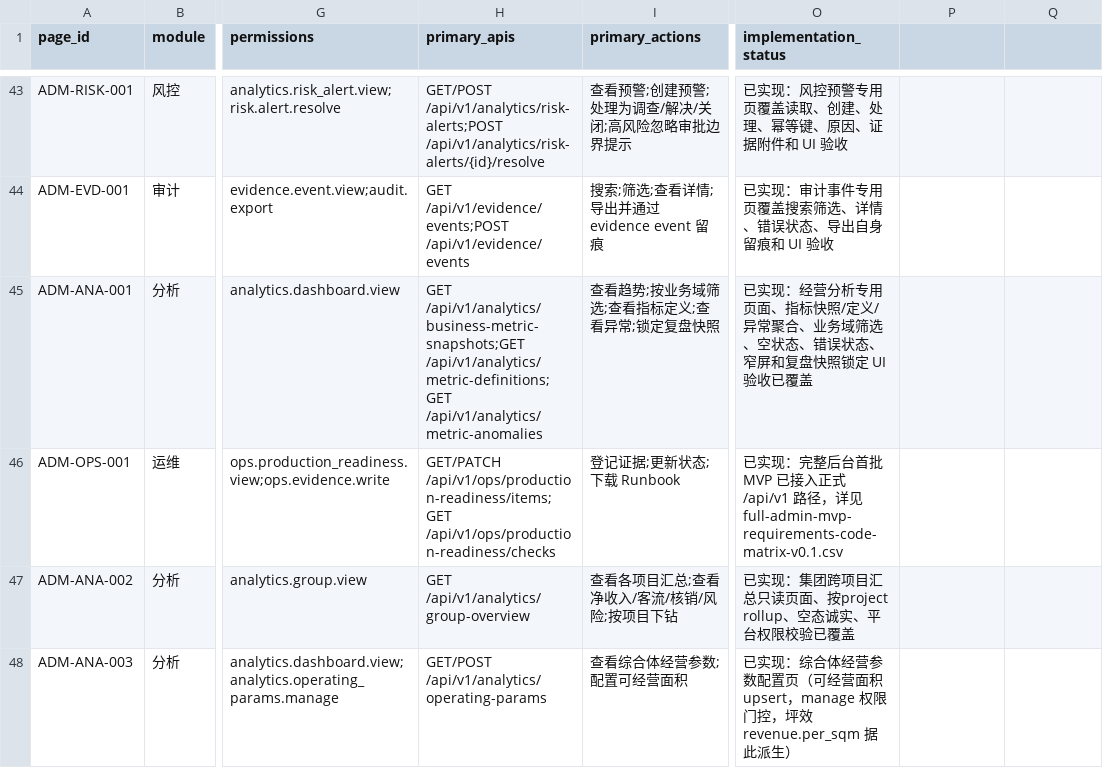
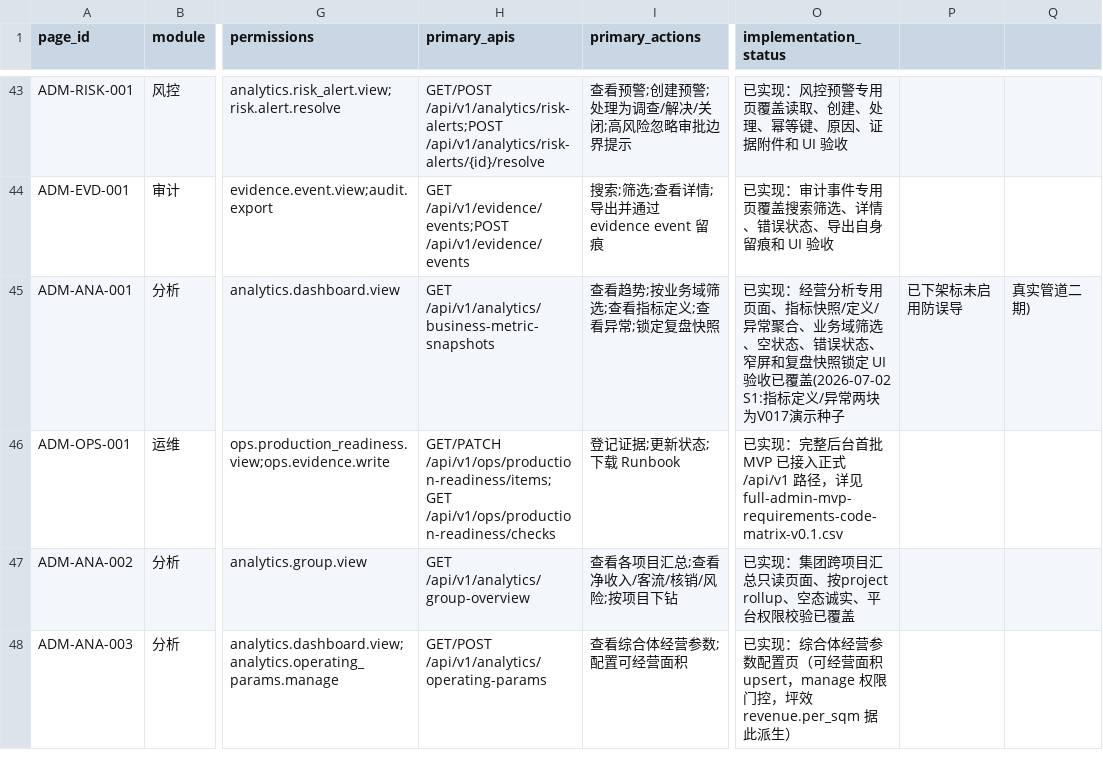
Before and after one commit to jxh1979/mall, a CSV file: docs/full-admin-page-permission-field-matrix-v0.1.csv, drawn as a sheet; only a part is shown, gaps mark what is left out; the diff names each change by its address in the sheet, - before the commit and + after, or states it on an @@ line.

Commit message:
feat(analytics): BI S1——演示数据下架标「未启用」(用户拍板)
经营分析页(ADM-ANA-001)的「指标定义」「指标异常」两块此前展示的是
V017 建表时的一行演示种子(无生产写入管道),看起来像真分析结论——
比空白更危险。按 2026-07-02 拍板下架:不再拉取两个种子端点,区块显式
标「功能未启用,二期建设中;此前为演示数据已下架防误导」;
KPI 卡「异常」改「未启用」;页面证据文案/审计提示/e2e 断言/矩阵 CSV 同步。
商户健康分/员工服务分种子表本就无前端展示,不涉及。
后端种子端点保留(OpenAPI 契约不变),二期接真实管道后前端回接。

闸:typecheck、Playwright ADM-REM-01/03 绿。
附 S0 部署活证据:ETL 定时首跑已写入当日快照(09:57:59),
九域切分端点真实返回 bar=6/merchant=10。

```diff
--- a/docs/full-admin-page-permission-field-matrix-v0.1.csv
+++ b/docs/full-admin-page-permission-field-matrix-v0.1.csv
-H45 (primary_apis): GET /api/v1/analytics/business-metric-snapshots;GET /api/v1/analytics/metric-definitions;GET /api/v1/analytics/metric-anomalies
+H45 (primary_apis): GET /api/v1/analytics/business-metric-snapshots
-O45 (implementation_status): …收已覆盖
+O45 (implementation_status): …收已覆盖(2026-07-02 S1:指标定义/异常两块为V017演示种子
-P45: (empty)
+P45: 已下架标未启用防误导
-Q45: (empty)
+Q45: 真实管道二期)
```
Also changed, not shown: 2 other files.
